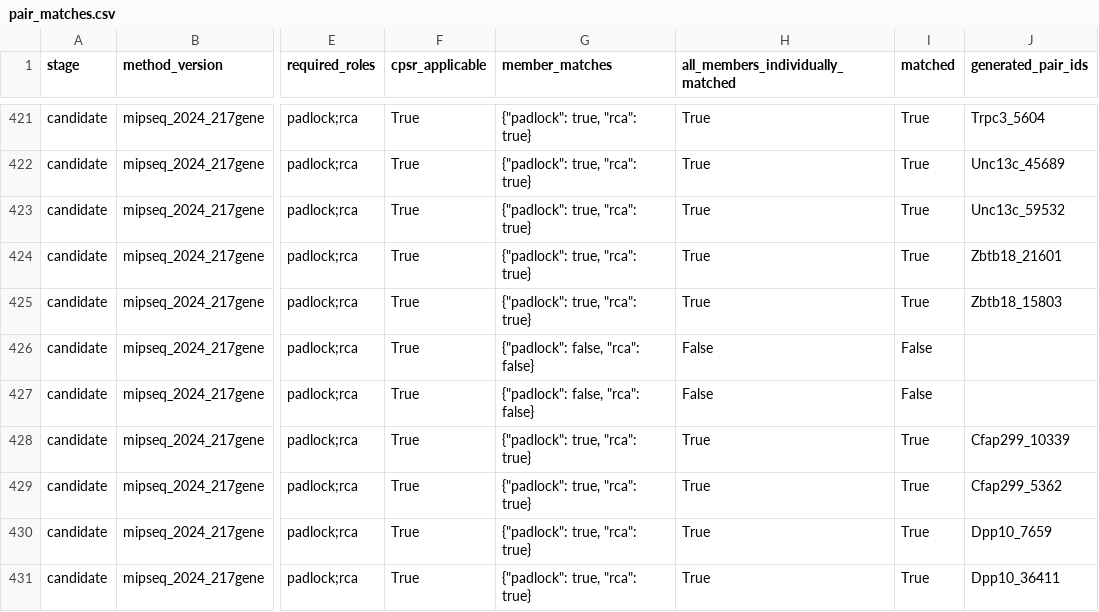
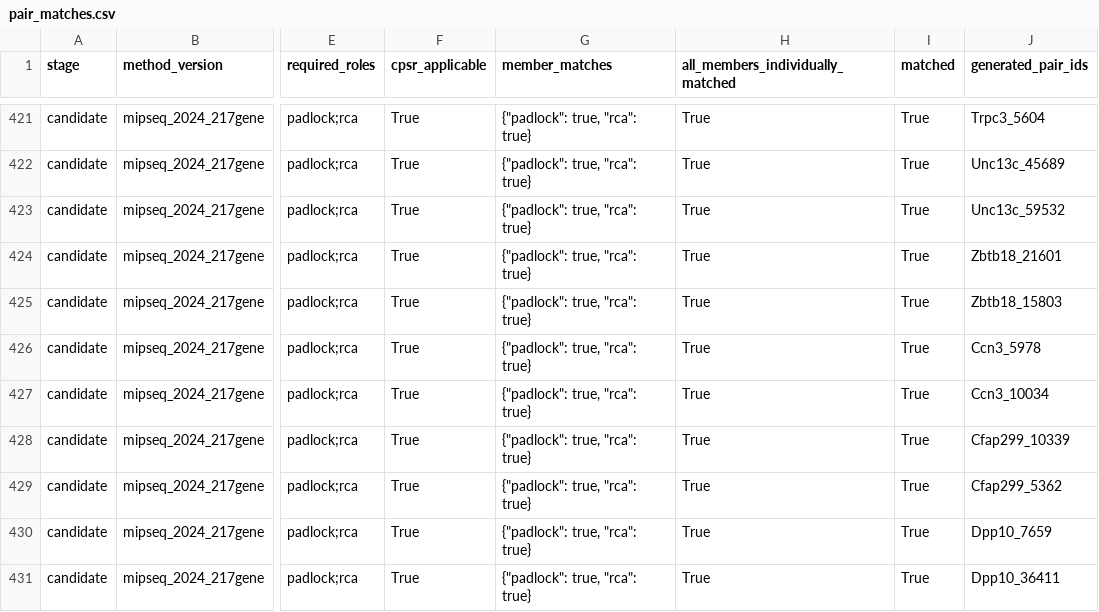
Before and after one commit to u-science-lab/U-Probe, a CSV file: recovery/mipseq_2024_217gene/report/pair_matches.csv, drawn as a sheet; only a part is shown, gaps mark what is left out; the diff names each change by its address in the sheet, - before the commit and + after, or states it on an @@ line.

```diff
--- a/recovery/mipseq_2024_217gene/report/pair_matches.csv
+++ b/recovery/mipseq_2024_217gene/report/pair_matches.csv
-G426:G427 (member_matches): {"padlock": false, "rca": false}
+G426:G427 (member_matches): {"padlock": true, "rca": true}
-H426:H427 (all_members_individually_matched): False
+H426:H427 (all_members_individually_matched): True
-I426:I427 (matched): False
+I426:I427 (matched): True
-J426 (generated_pair_ids): (empty)
+J426 (generated_pair_ids): Ccn3_5978
-J427 (generated_pair_ids): (empty)
+J427 (generated_pair_ids): Ccn3_10034
```
Also changed, not shown: recovery/mipseq_2024_217gene/report/annotation_coverage.csv, recovery/mipseq_2024_217gene/report/per_gene.csv, 7 other files.
